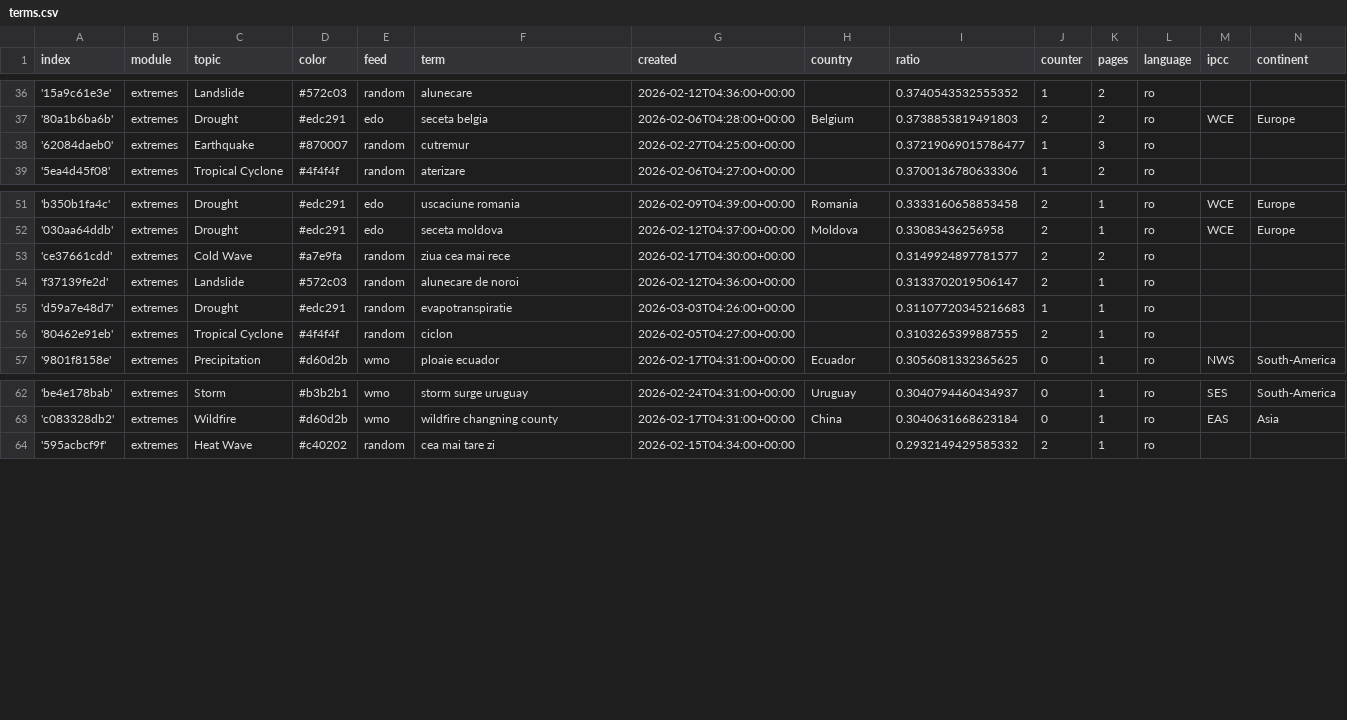
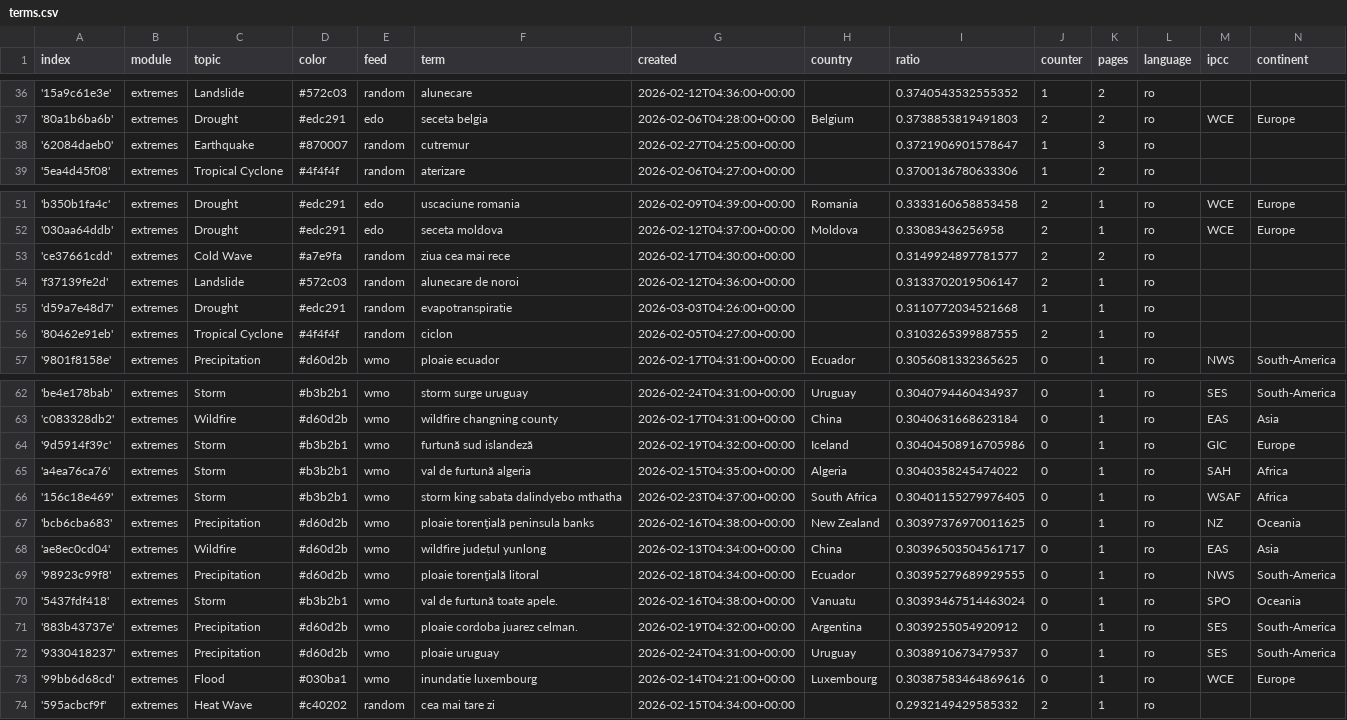
Before and after one commit to TinoH91news/romanianExtremes, a CSV file: terms.csv, drawn as a sheet; only a part is shown, gaps mark what is left out.

Commit message:
Commit from GitHub Actions (import:0.0)

```diff
--- a/terms.csv
+++ b/terms.csv
@@ -37,3 +37,3 @@ index,module,topic,color,feed,term,created,country,ratio,counter,pages,language,
 '80a1b6ba6b',extremes,Drought,#edc291,edo,seceta belgia,2026-02-06T04:28:00+00:00,Belgium,0.3738853819491803,2,2,ro,WCE,Europe
-'62084daeb0',extremes,Earthquake,#870007,random,cutremur,2026-02-27T04:25:00+00:00,,0.37219069015786477,1,3,ro,,
+'62084daeb0',extremes,Earthquake,#870007,random,cutremur,2026-02-27T04:25:00+00:00,,0.3721906901578647,1,3,ro,,
 '5ea4d45f08',extremes,Tropical Cyclone,#4f4f4f,random,aterizare,2026-02-06T04:27:00+00:00,,0.3700136780633306,1,2,ro,,
@@ -54,3 +54,3 @@ index,module,topic,color,feed,term,created,country,ratio,counter,pages,language,
 'f37139fe2d',extremes,Landslide,#572c03,random,alunecare de noroi,2026-02-12T04:36:00+00:00,,0.3133702019506147,2,1,ro,,
-'d59a7e48d7',extremes,Drought,#edc291,random,evapotranspiratie,2026-03-03T04:26:00+00:00,,0.31107720345216683,1,1,ro,,
+'d59a7e48d7',extremes,Drought,#edc291,random,evapotranspiratie,2026-03-03T04:26:00+00:00,,0.3110772034521668,1,1,ro,,
 '80462e91eb',extremes,Tropical Cyclone,#4f4f4f,random,ciclon,2026-02-05T04:27:00+00:00,,0.3103265399887555,2,1,ro,,
@@ -63,2 +63,12 @@ index,module,topic,color,feed,term,created,country,ratio,counter,pages,language,
 'c083328db2',extremes,Wildfire,#d60d2b,wmo,wildfire changning county,2026-02-17T04:31:00+00:00,China,0.3040631668623184,0,1,ro,EAS,Asia
+'9d5914f39c',extremes,Storm,#b3b2b1,wmo,furtună sud islandeză,2026-02-19T04:32:00+00:00,Iceland,0.30404508916705986,0,1,ro,GIC,Europe
+'a4ea76ca76',extremes,Storm,#b3b2b1,wmo,val de furtună algeria,2026-02-15T04:35:00+00:00,Algeria,0.3040358245474022,0,1,ro,SAH,Africa
+'156c18e469',extremes,Storm,#b3b2b1,wmo,storm king sabata dalindyebo mthatha,2026-02-23T04:37:00+00:00,South Africa,0.30401155279976405,0,1,ro,WSAF,Africa
+'bcb6cba683',extremes,Precipitation,#d60d2b,wmo,ploaie torenţială peninsula banks,2026-02-16T04:38:00+00:00,New Zealand,0.30397376970011625,0,1,ro,NZ,Oceania
+'ae8ec0cd04',extremes,Wildfire,#d60d2b,wmo,wildfire județul yunlong,2026-02-13T04:34:00+00:00,China,0.30396503504561717,0,1,ro,EAS,Asia
+'98923c99f8',extremes,Precipitation,#d60d2b,wmo,ploaie torenţială litoral,2026-02-18T04:34:00+00:00,Ecuador,0.30395279689929555,0,1,ro,NWS,South-America
+'5437fdf418',extremes,Storm,#b3b2b1,wmo,val de furtună toate apele.,2026-02-16T04:38:00+00:00,Vanuatu,0.30393467514463024,0,1,ro,SPO,Oceania
+'883b43737e',extremes,Precipitation,#d60d2b,wmo,ploaie cordoba juarez celman.,2026-02-19T04:32:00+00:00,Argentina,0.3039255054920912,0,1,ro,SES,South-America
+'9330418237',extremes,Precipitation,#d60d2b,wmo,ploaie uruguay,2026-02-24T04:31:00+00:00,Uruguay,0.3038910673479537,0,1,ro,SES,South-America
+'99bb6d68cd',extremes,Flood,#030ba1,wmo,inundatie luxembourg,2026-02-14T04:21:00+00:00,Luxembourg,0.30387583464869616,0,1,ro,WCE,Europe
 '595acbcf9f',extremes,Heat Wave,#c40202,random,cea mai tare zi,2026-02-15T04:34:00+00:00,,0.2932149429585332,2,1,ro,,
```
